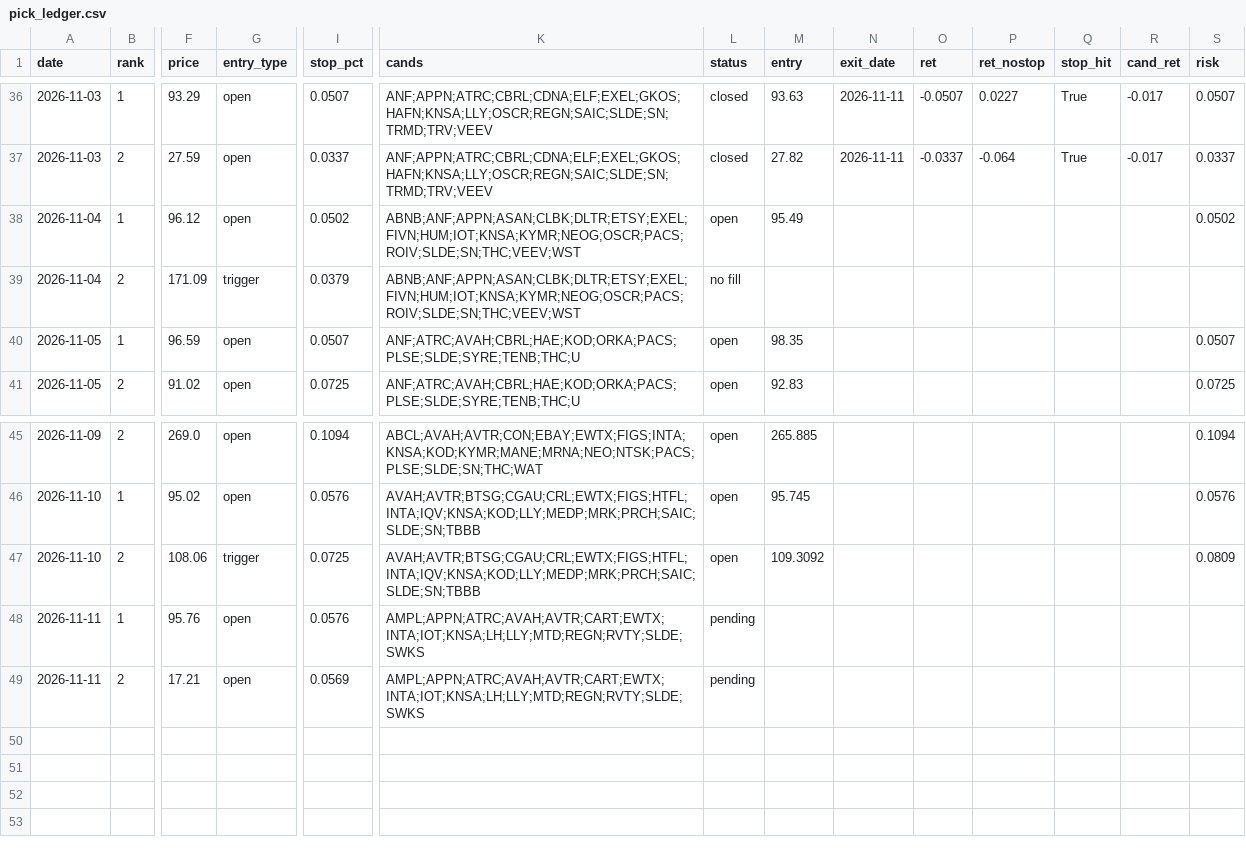
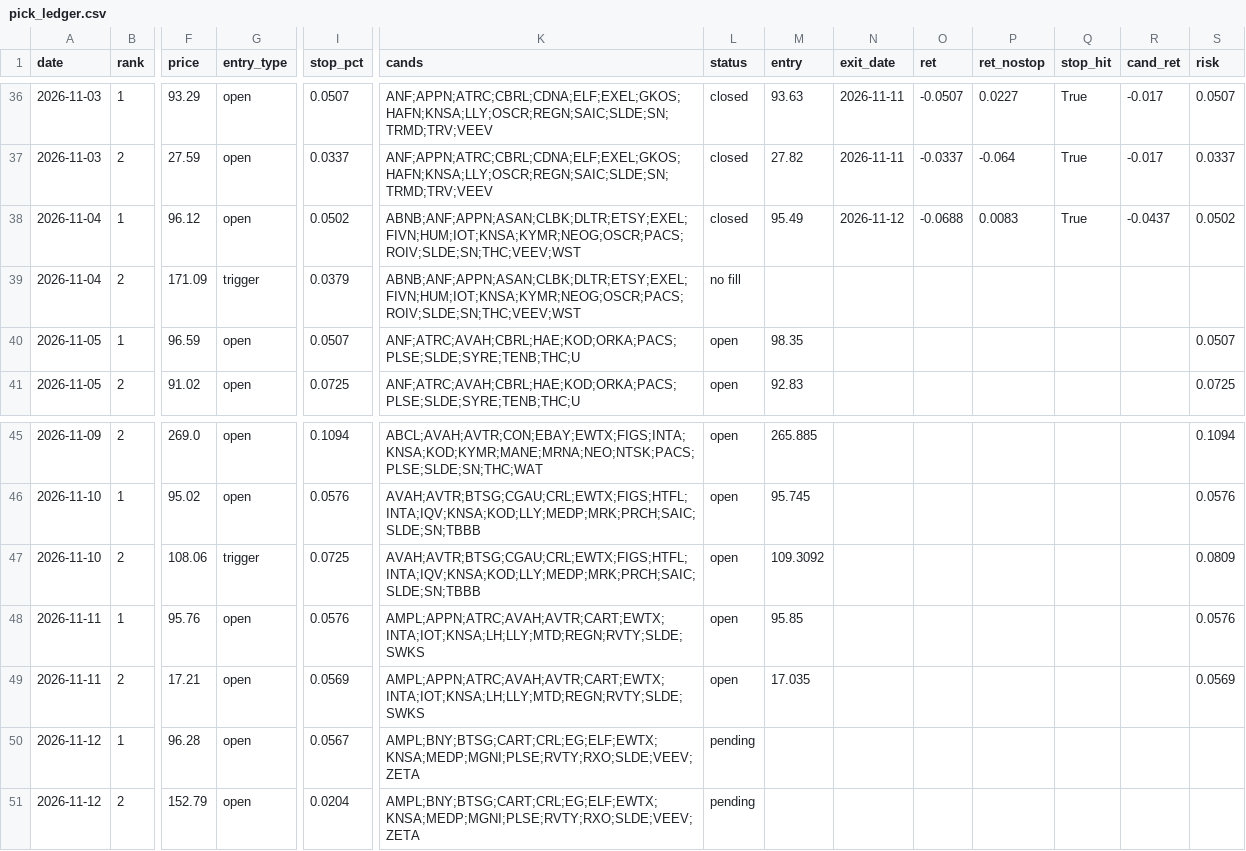
Before and after one commit to az123-stack/breadth-monitor, a CSV file: data/pick_ledger.csv, drawn as a sheet; only a part is shown, gaps mark what is left out; rows hold the shown columns only; the diff names each change by its address in the sheet, - before the commit and + after, or states it on an @@ line.

```diff
--- a/data/pick_ledger.csv
+++ b/data/pick_ledger.csv
-L38 (status): open
+L38 (status): closed
-N38 (exit_date): (empty)
+N38 (exit_date): 2026-11-12
-O38 (ret): (empty)
+O38 (ret): -0.0688
-P38 (ret_nostop): (empty)
+P38 (ret_nostop): 0.0083
-Q38 (stop_hit): (empty)
+Q38 (stop_hit): True
-R38 (cand_ret): (empty)
+R38 (cand_ret): -0.0437
-L48:L49 (status): pending
+L48:L49 (status): open
-M48 (entry): (empty)
+M48 (entry): 95.85
-S48 (risk): (empty)
+S48 (risk): 0.0576
-M49 (entry): (empty)
+M49 (entry): 17.035
-S49 (risk): (empty)
+S49 (risk): 0.0569
+row 50: 2026-11-12 | 1 | 96.28 | open | 0.0567 | AMPL;BNY;BTSG;CART;CRL;EG;ELF;EWTX;KNSA;MEDP;MGNI;PLSE;RVTY;RXO;SLDE;VEEV;ZETA | pending
+row 51: 2026-11-12 | 2 | 152.79 | open | 0.0204 | AMPL;BNY;BTSG;CART;CRL;EG;ELF;EWTX;KNSA;MEDP;MGNI;PLSE;RVTY;RXO;SLDE;VEEV;ZETA | pending
```
Also changed, not shown: data/breadth.csv, data/decision_log.csv, 19 other files.
